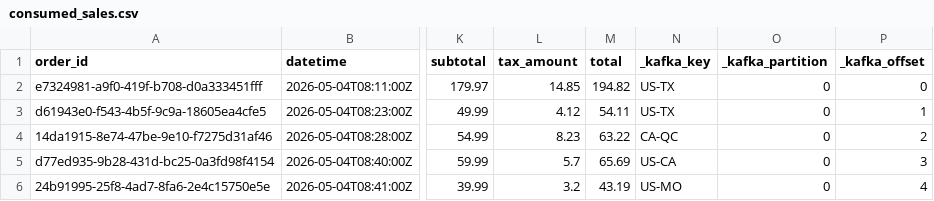
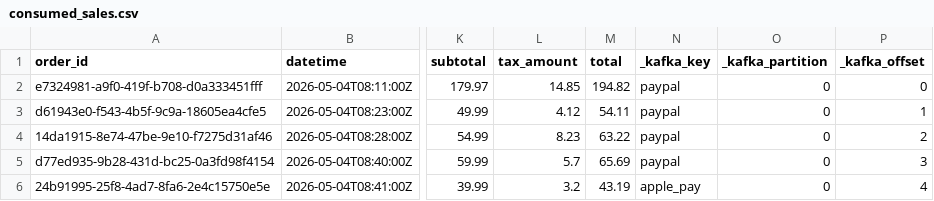
Before and after one commit to bfuemmeler/streaming-04-visualization, a CSV file: data/output/consumed_sales.csv, drawn as a sheet; only a part is shown, gaps mark what is left out; the diff names each change by its address in the sheet, - before the commit and + after, or states it on an @@ line.

```diff
--- a/data/output/consumed_sales.csv
+++ b/data/output/consumed_sales.csv
-N2:N3 (_kafka_key): US-TX
+N2:N3 (_kafka_key): paypal
-N4 (_kafka_key): CA-QC
+N4 (_kafka_key): paypal
-N5 (_kafka_key): US-CA
+N5 (_kafka_key): paypal
-N6 (_kafka_key): US-MO
+N6 (_kafka_key): apple_pay
```
Also changed, not shown: 8 other files.
